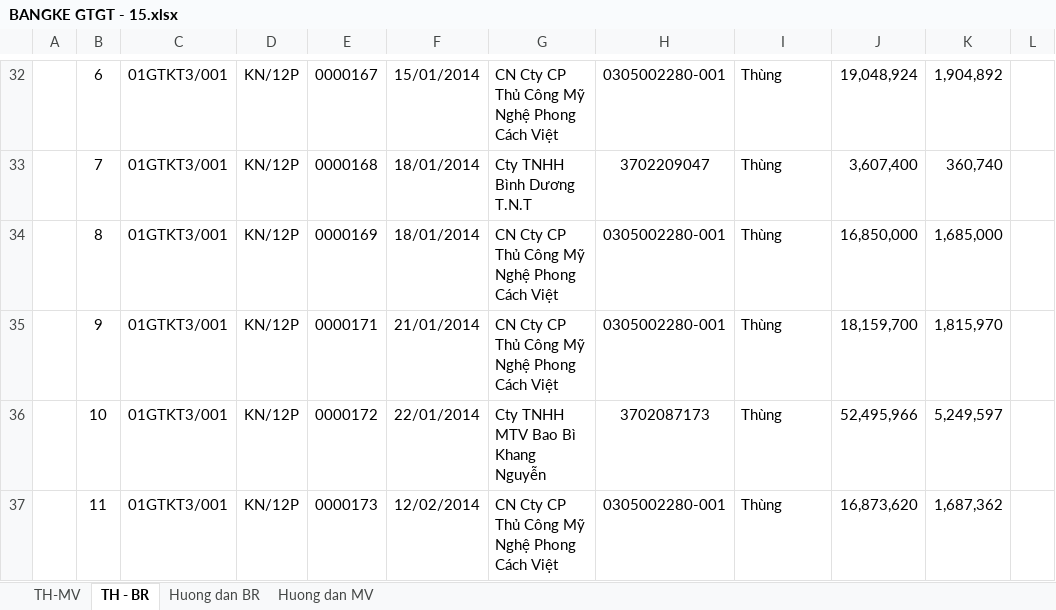
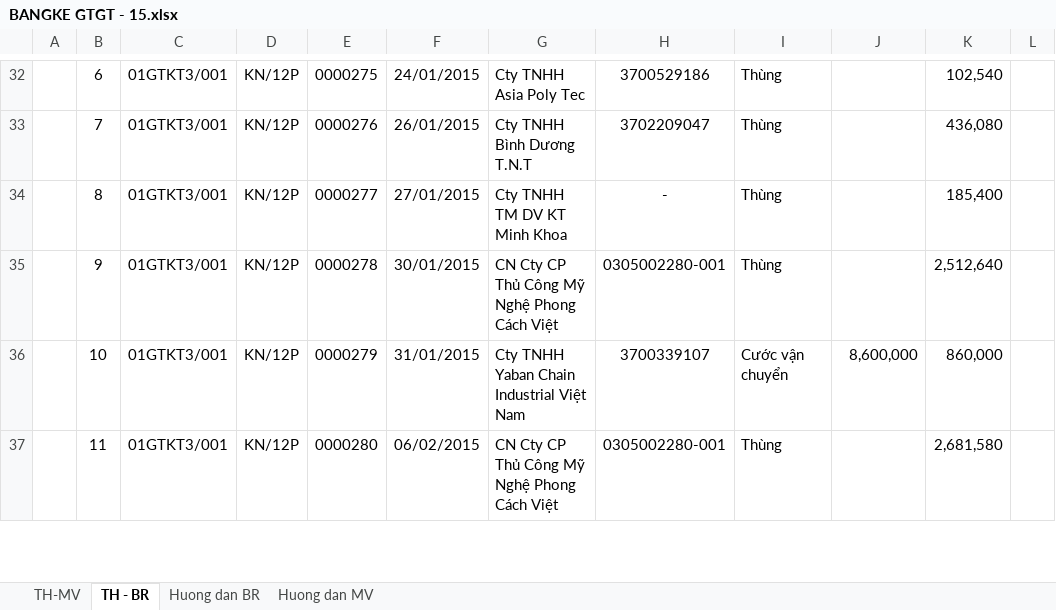
Before and after one commit to vuphuong11/KIM-DUNG-PHAT, an Excel workbook: SO SACH/3702076037/2015/BANGKE GTGT - 15.xlsx, sheet TH - BR, drawn as a sheet; only a part is shown, gaps mark what is left out; values as stored, in another font and other column widths than the file's, no borders; charts and pictures not drawn; the diff covers the shown part only; the diff names each change by its address in the sheet, - before the commit and + after, or states it on an @@ line.

```diff
--- a/SO SACH/3702076037/2015/BANGKE GTGT - 15.xlsx (sheet TH - BR)
+++ b/SO SACH/3702076037/2015/BANGKE GTGT - 15.xlsx (sheet TH - BR)
-E32: 0000167
+E32: 0000275
-F32: 15/01/2014
+F32: 24/01/2015
-G32: CN Cty CP Thủ Công Mỹ Nghệ Phong Cách Việt
+G32: Cty TNHH Asia Poly Tec
-H32: 0305002280-001
+H32: 3700529186
-J32: 19,048,924
+J32: (empty)
-K32: 1,904,892
+K32: 102,540
-E33: 0000168
+E33: 0000276
-F33: 18/01/2014
+F33: 26/01/2015
-J33: 3,607,400
+J33: (empty)
-K33: 360,740
+K33: 436,080
-E34: 0000169
+E34: 0000277
-F34: 18/01/2014
+F34: 27/01/2015
-G34: CN Cty CP Thủ Công Mỹ Nghệ Phong Cách Việt
+G34: Cty TNHH TM DV KT Minh Khoa
-H34: 0305002280-001
+H34: -
-J34: 16,850,000
+J34: (empty)
-K34: 1,685,000
+K34: 185,400
-E35: 0000171
+E35: 0000278
-F35: 21/01/2014
+F35: 30/01/2015
-J35: 18,159,700
+J35: (empty)
-K35: 1,815,970
+K35: 2,512,640
-E36: 0000172
+E36: 0000279
-F36: 22/01/2014
+F36: 31/01/2015
-G36: Cty TNHH MTV Bao Bì Khang Nguyễn
+G36: Cty TNHH Yaban Chain Industrial Việt Nam
-H36: 3702087173
+H36: 3700339107
-I36: Thùng
+I36: Cước vận chuyển
-J36: 52,495,966
+J36: 8,600,000
-K36: 5,249,597
+K36: 860,000
-E37: 0000173
+E37: 0000280
-F37: 12/02/2014
+F37: 06/02/2015
-J37: 16,873,620
+J37: (empty)
-K37: 1,687,362
+K37: 2,681,580
```
Also changed, not shown: 41 added rows and 611 edited cells elsewhere in this sheet, sheet TH-MV, sheet Huong dan MV, sheet Huong dan BR, formulas that keep their value, charts or pictures, SO SACH/3702076037/2016/BANGKE - 16.xlsx, 2 other files.
